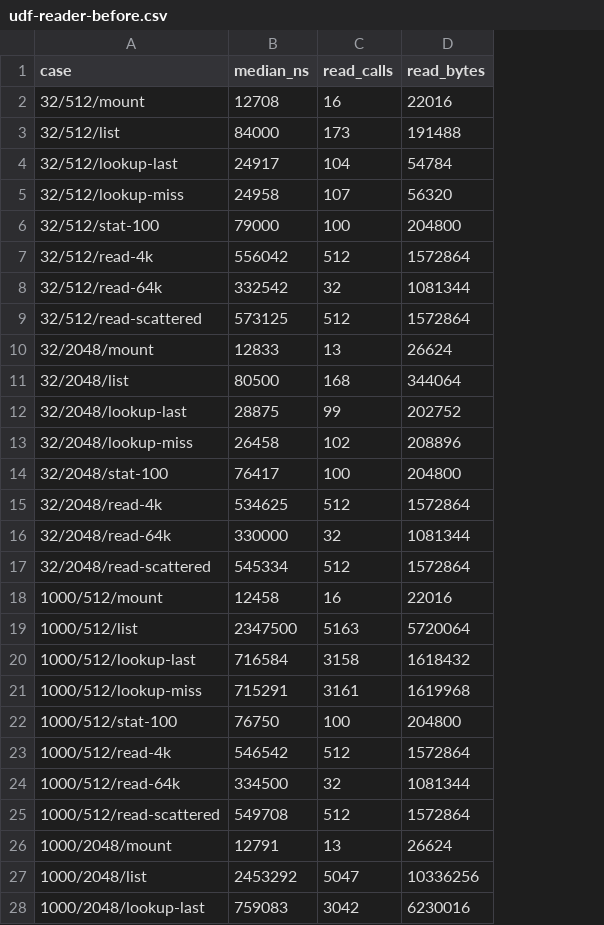
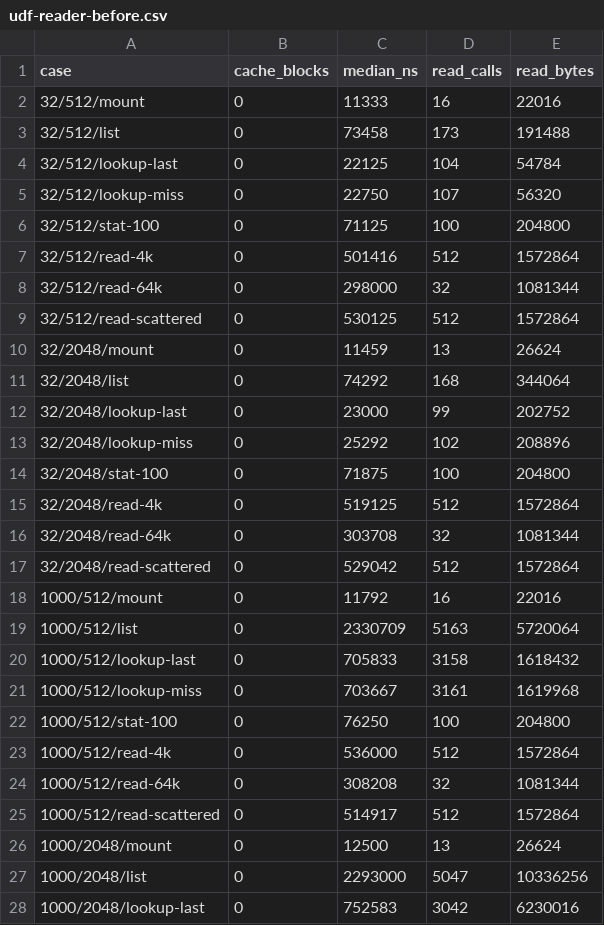
Before and after one commit to hxyulin/hadris, a CSV file: docs/benchmarks/udf-reader-before.csv, drawn as a sheet; only a part is shown; addresses are those after the commit; the diff covers the shown part only; the diff names each change by its address in the sheet, - before the commit and + after, or states it on an @@ line.

```diff
--- a/docs/benchmarks/udf-reader-before.csv
+++ b/docs/benchmarks/udf-reader-before.csv
+column B (cache_blocks), rows 2-28: all 0
-C2 (median_ns): 12708
+C2 (median_ns): 11333
-C3 (median_ns): 84000
+C3 (median_ns): 73458
-C4 (median_ns): 24917
+C4 (median_ns): 22125
-C5 (median_ns): 24958
+C5 (median_ns): 22750
-C6 (median_ns): 79000
+C6 (median_ns): 71125
-C7 (median_ns): 556042
+C7 (median_ns): 501416
-C8 (median_ns): 332542
+C8 (median_ns): 298000
-C9 (median_ns): 573125
+C9 (median_ns): 530125
-C10 (median_ns): 12833
+C10 (median_ns): 11459
-C11 (median_ns): 80500
+C11 (median_ns): 74292
-C12 (median_ns): 28875
+C12 (median_ns): 23000
-C13 (median_ns): 26458
+C13 (median_ns): 25292
-C14 (median_ns): 76417
+C14 (median_ns): 71875
-C15 (median_ns): 534625
+C15 (median_ns): 519125
-C16 (median_ns): 330000
+C16 (median_ns): 303708
-C17 (median_ns): 545334
+C17 (median_ns): 529042
-C18 (median_ns): 12458
+C18 (median_ns): 11792
-C19 (median_ns): 2347500
+C19 (median_ns): 2330709
-C20 (median_ns): 716584
+C20 (median_ns): 705833
-C21 (median_ns): 715291
+C21 (median_ns): 703667
-C22 (median_ns): 76750
+C22 (median_ns): 76250
-C23 (median_ns): 546542
+C23 (median_ns): 536000
-C24 (median_ns): 334500
+C24 (median_ns): 308208
-C25 (median_ns): 549708
+C25 (median_ns): 514917
-C26 (median_ns): 12791
+C26 (median_ns): 12500
-C27 (median_ns): 2453292
+C27 (median_ns): 2293000
-C28 (median_ns): 759083
+C28 (median_ns): 752583
```
Also changed, not shown: 5 edited cells elsewhere in this file, docs/benchmarks/udf-reader-identifiers.csv, 9 other files.
